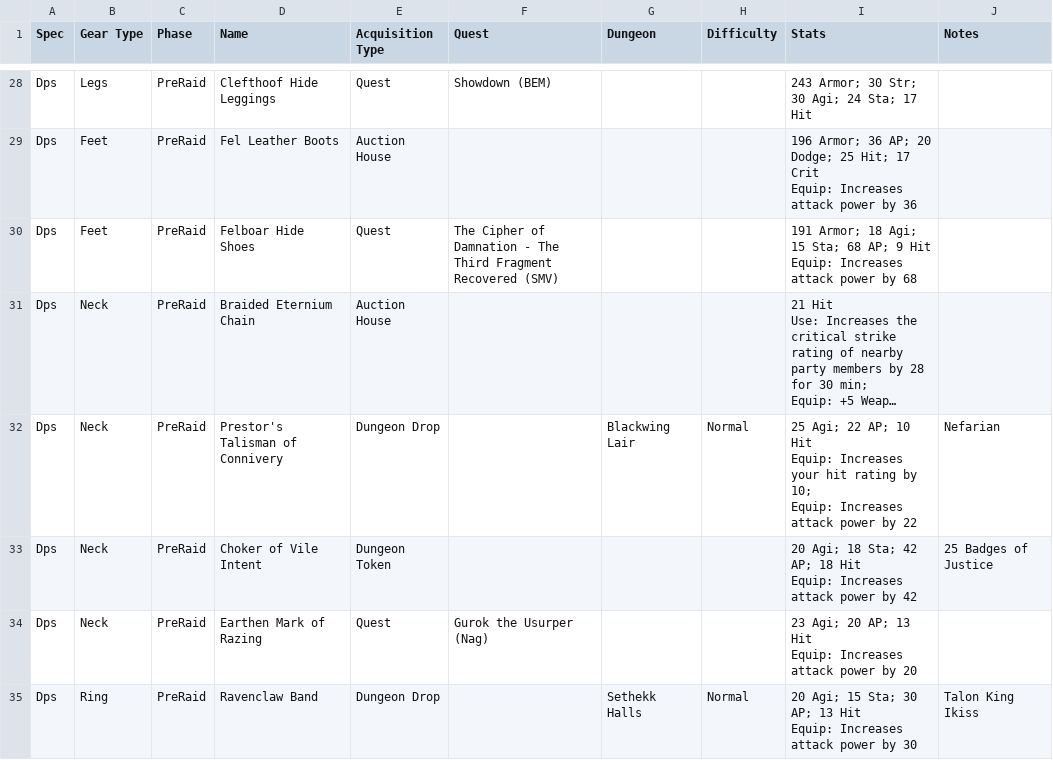
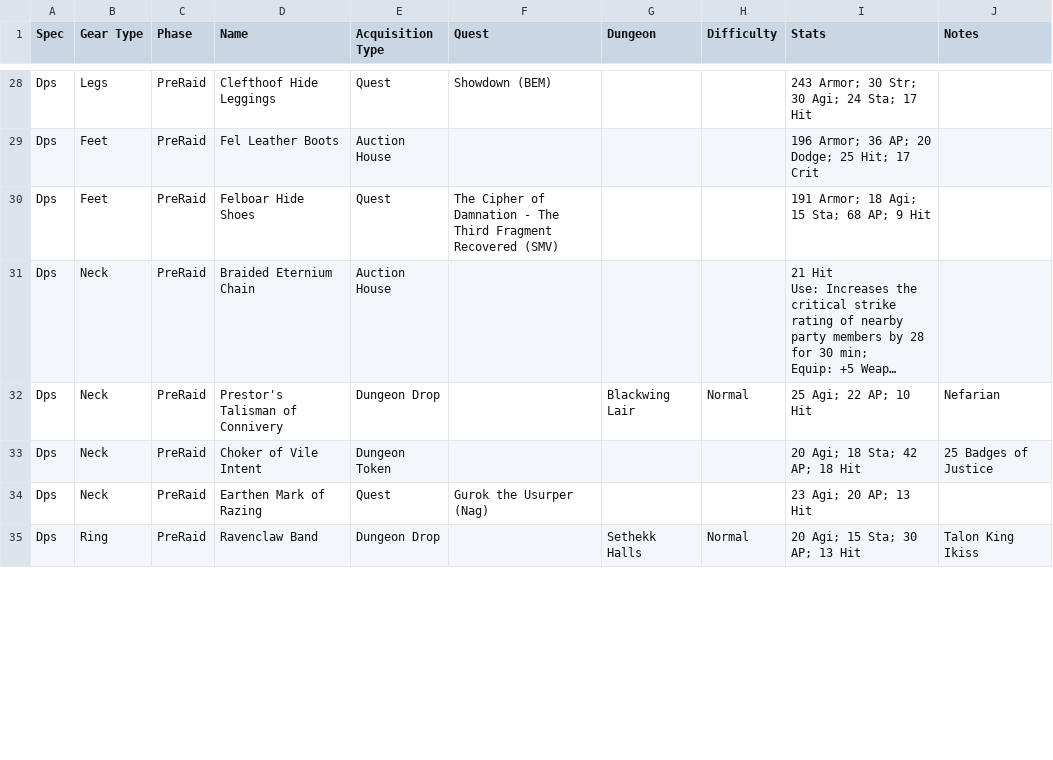
Before and after one commit to srbennett3/bis-planner, a CSV file: output/Rogue_BIS_Planner.csv, drawn as a sheet; only a part is shown, gaps mark what is left out; long unchanged cells end in …; ↵ is a line break in a cell; the diff covers the shown part only; the diff names each change by its address in the sheet, - before the commit and + after, or states it on an @@ line.

```diff
--- a/output/Rogue_BIS_Planner.csv
+++ b/output/Rogue_BIS_Planner.csv
-I29 (Stats): …17 Crit ↵ Equip: Increases attack power by 36
+I29 (Stats): …17 Crit
-I30 (Stats): …9 Hit ↵ Equip: Increases attack power by 68
+I30 (Stats): …9 Hit
-I32 (Stats): …10 Hit ↵ Equip: Increases your hit rating by 10; ↵ Equip: Increases attack power by 22
+I32 (Stats): …10 Hit
-I33 (Stats): …18 Hit ↵ Equip: Increases attack power by 42
+I33 (Stats): …18 Hit
-I34 (Stats): 23 Agi; 20 AP; 13 Hit ↵ Equip: Increases attack power by 20
+I34 (Stats): 23 Agi; 20 AP; 13 Hit
-I35 (Stats): …13 Hit ↵ Equip: Increases attack power by 30
+I35 (Stats): …13 Hit
```
Also changed, not shown: 40 edited cells elsewhere in this file, output/Warrior_BIS_Planner.csv, 11 other files.
